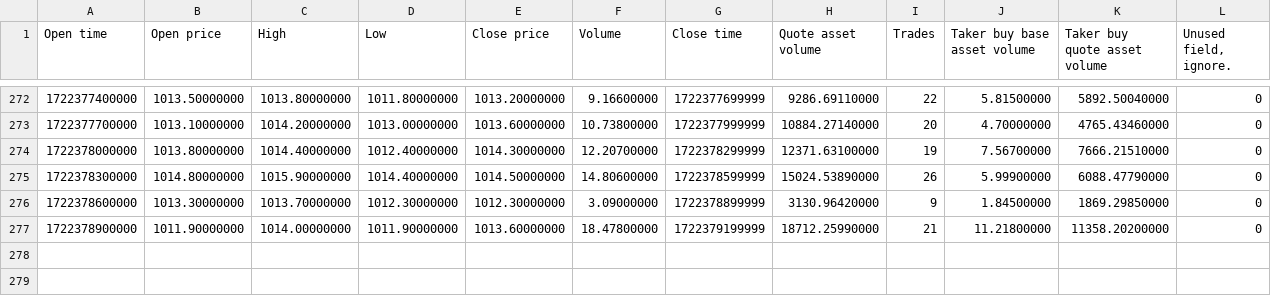
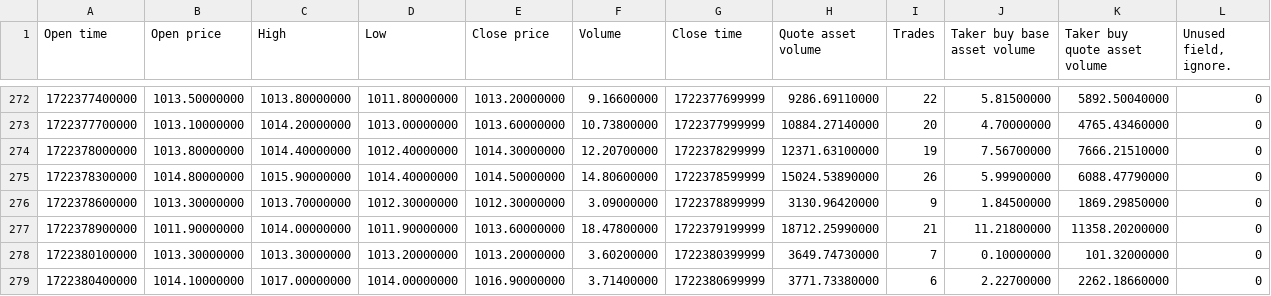
Before and after one commit to hugoviana95/crypto-etl, a CSV file: Datalake/bronze/binance/5m_kandles/solbrl/extract_date=2024-07-30.csv, drawn as a sheet; only a part is shown, gaps mark what is left out.

```diff
--- a/Datalake/bronze/binance/5m_kandles/solbrl/extract_date=2024-07-30.csv
+++ b/Datalake/bronze/binance/5m_kandles/solbrl/extract_date=2024-07-30.csv
@@ -277 +277,3 @@ Open time,Open price,High,Low,Close price,Volume,Close time,Quote asset volume,T
 1722378900000,1011.90000000,1014.00000000,1011.90000000,1013.60000000,18.47800000,1722379199999,18712.25990000,21,11.21800000,11358.20200000,0
+1722380100000,1013.30000000,1013.30000000,1013.20000000,1013.20000000,3.60200000,1722380399999,3649.74730000,7,0.10000000,101.32000000,0
+1722380400000,1014.10000000,1017.00000000,1014.00000000,1016.90000000,3.71400000,1722380699999,3771.73380000,6,2.22700000,2262.18660000,0
```
Also changed, not shown: Datalake/bronze/binance/5m_kandles/btcbrl/extract_date=2024-07-30.csv, Datalake/bronze/binance/5m_kandles/ethbrl/extract_date=2024-07-30.csv, 30 other files.
